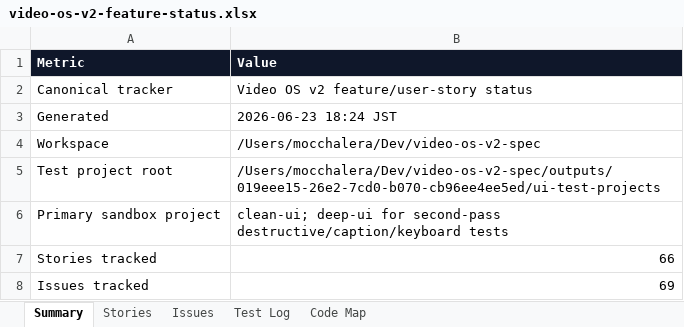
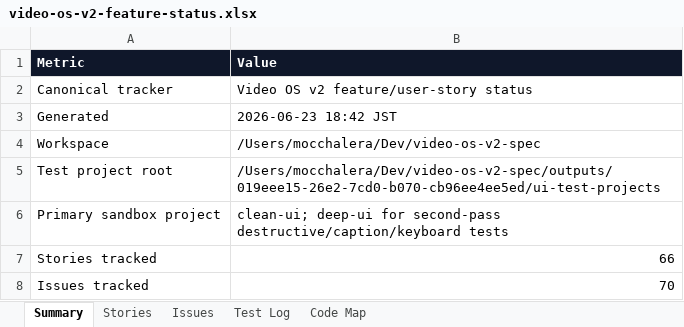
Before and after one commit to mocchalera/video-os-v2, an Excel workbook: outputs/019eee15-26e2-7cd0-b070-cb96ee4ee5ed/video-os-v2-feature-status.xlsx, sheet Summary, drawn as a sheet; only a part is shown; values as stored, in another font and other column widths than the file's, no borders; the diff covers the shown part only; the diff names each change by its address in the sheet, - before the commit and + after, or states it on an @@ line.

```diff
--- a/outputs/019eee15-26e2-7cd0-b070-cb96ee4ee5ed/video-os-v2-feature-status.xlsx (sheet Summary)
+++ b/outputs/019eee15-26e2-7cd0-b070-cb96ee4ee5ed/video-os-v2-feature-status.xlsx (sheet Summary)
-B3 (Value): 2026-06-23 18:24 JST
+B3 (Value): 2026-06-23 18:42 JST
-B8 (Value): 69
+B8 (Value): 70
```
Also changed, not shown: 4 edited cells elsewhere in this sheet, sheet Issues, sheet Test Log, sheet Stories, 7 other files.
